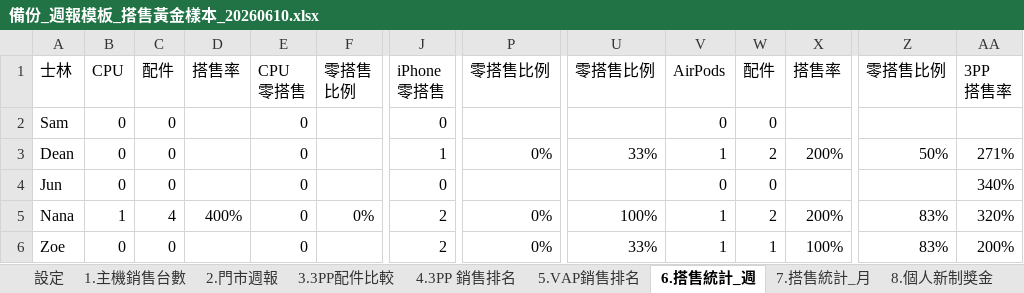
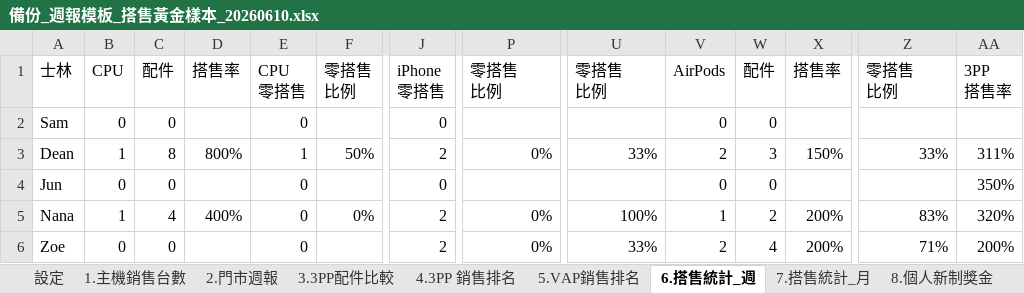
Before and after one commit to samwang38/store-report, an Excel workbook: 備份_週報模板_搭售黃金樣本_20260610.xlsx, sheet 6.搭售統計_週, drawn as a sheet; only a part is shown, gaps mark what is left out; values as stored, in another font and other column widths than the file's, no cell formats; ↵ is a line break in a cell; the diff covers the shown part only; the diff names each change by its address in the sheet, - before the commit and + after, or states it on an @@ line.

```diff
--- a/備份_週報模板_搭售黃金樣本_20260610.xlsx (sheet 6.搭售統計_週)
+++ b/備份_週報模板_搭售黃金樣本_20260610.xlsx (sheet 6.搭售統計_週)
-P1: 零搭售比例
+P1: 零搭售 ↵ 比例
-U1: 零搭售比例
+U1: 零搭售 ↵ 比例
-Z1: 零搭售比例
+Z1: 零搭售 ↵ 比例
-B3: 0
+B3: 1
-C3: 0
+C3: 8
-D3: (empty)
+D3: 800%
-E3: 0
+E3: 1
-F3: (empty)
+F3: 50%
-J3: 1
+J3: 2
-V3: 1
+V3: 2
-W3: 2
+W3: 3
-X3: 200%
+X3: 150%
-Z3: 50%
+Z3: 33%
-AA3: 271%
+AA3: 311%
-AA4: 340%
+AA4: 350%
-V6: 1
+V6: 2
-W6: 1
+W6: 4
-X6: 100%
+X6: 200%
-Z6: 83%
+Z6: 71%
```
Also changed, not shown: 3 added rows, 3 removed rows and 49 edited cells elsewhere in this sheet, sheet 7.搭售統計_月, sheet 8.個人新制獎金, cell formats, 週報模板.xlsx, 5 other files.
